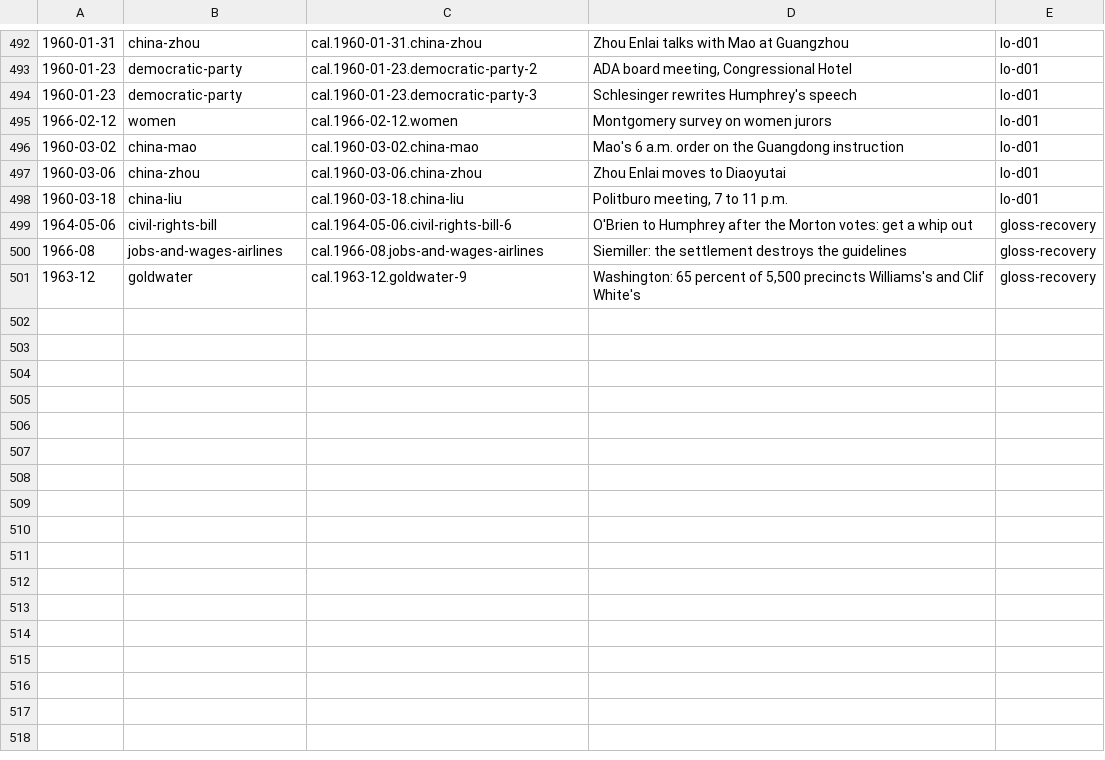
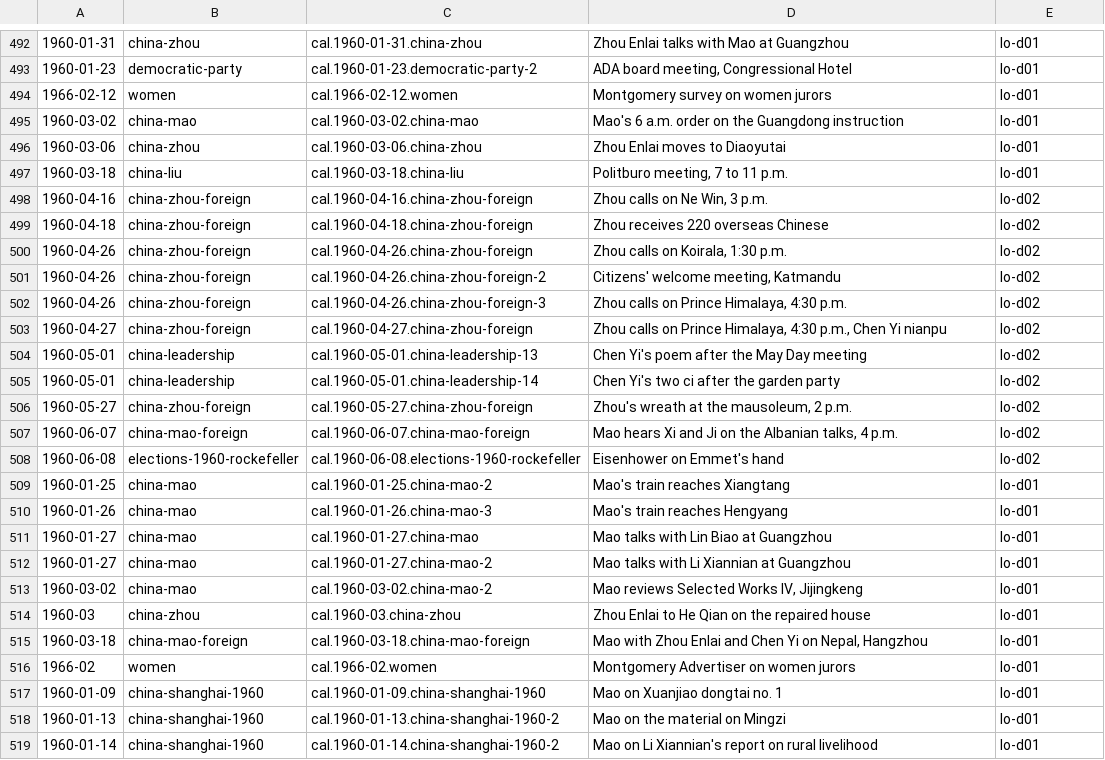
Before and after one commit to Impending2223/bib, a TSV file: inbox/new-entries.tsv, drawn as a sheet; only a part is shown, gaps mark what is left out.

```diff
--- a/inbox/new-entries.tsv
+++ b/inbox/new-entries.tsv
@@ -493,3 +493,2 @@
 1960-01-23	democratic-party	cal.1960-01-23.democratic-party-2	ADA board meeting, Congressional Hotel	lo-d01
-1960-01-23	democratic-party	cal.1960-01-23.democratic-party-3	Schlesinger rewrites Humphrey's speech	lo-d01
 1966-02-12	women	cal.1966-02-12.women	Montgomery survey on women jurors	lo-d01
@@ -498,4 +497,23 @@
 1960-03-18	china-liu	cal.1960-03-18.china-liu	Politburo meeting, 7 to 11 p.m.	lo-d01
-1964-05-06	civil-rights-bill	cal.1964-05-06.civil-rights-bill-6	O'Brien to Humphrey after the Morton votes: get a whip out	gloss-recovery
-1966-08	jobs-and-wages-airlines	cal.1966-08.jobs-and-wages-airlines	Siemiller: the settlement destroys the guidelines	gloss-recovery
-1963-12	goldwater	cal.1963-12.goldwater-9	Washington: 65 percent of 5,500 precincts Williams's and Clif White's	gloss-recovery
+1960-04-16	china-zhou-foreign	cal.1960-04-16.china-zhou-foreign	Zhou calls on Ne Win, 3 p.m.	lo-d02
+1960-04-18	china-zhou-foreign	cal.1960-04-18.china-zhou-foreign	Zhou receives 220 overseas Chinese	lo-d02
+1960-04-26	china-zhou-foreign	cal.1960-04-26.china-zhou-foreign	Zhou calls on Koirala, 1:30 p.m.	lo-d02
+1960-04-26	china-zhou-foreign	cal.1960-04-26.china-zhou-foreign-2	Citizens' welcome meeting, Katmandu	lo-d02
+1960-04-26	china-zhou-foreign	cal.1960-04-26.china-zhou-foreign-3	Zhou calls on Prince Himalaya, 4:30 p.m.	lo-d02
+1960-04-27	china-zhou-foreign	cal.1960-04-27.china-zhou-foreign	Zhou calls on Prince Himalaya, 4:30 p.m., Chen Yi nianpu	lo-d02
+1960-05-01	china-leadership	cal.1960-05-01.china-leadership-13	Chen Yi's poem after the May Day meeting	lo-d02
+1960-05-01	china-leadership	cal.1960-05-01.china-leadership-14	Chen Yi's two ci after the garden party	lo-d02
+1960-05-27	china-zhou-foreign	cal.1960-05-27.china-zhou-foreign	Zhou's wreath at the mausoleum, 2 p.m.	lo-d02
+1960-06-07	china-mao-foreign	cal.1960-06-07.china-mao-foreign	Mao hears Xi and Ji on the Albanian talks, 4 p.m.	lo-d02
+1960-06-08	elections-1960-rockefeller	cal.1960-06-08.elections-1960-rockefeller	Eisenhower on Emmet's hand	lo-d02
+1960-01-25	china-mao	cal.1960-01-25.china-mao-2	Mao's train reaches Xiangtang	lo-d01
+1960-01-26	china-mao	cal.1960-01-26.china-mao-3	Mao's train reaches Hengyang	lo-d01
+1960-01-27	china-mao	cal.1960-01-27.china-mao	Mao talks with Lin Biao at Guangzhou	lo-d01
+1960-01-27	china-mao	cal.1960-01-27.china-mao-2	Mao talks with Li Xiannian at Guangzhou	lo-d01
+1960-03-02	china-mao	cal.1960-03-02.china-mao-2	Mao reviews Selected Works IV, Jijingkeng	lo-d01
+1960-03	china-zhou	cal.1960-03.china-zhou	Zhou Enlai to He Qian on the repaired house	lo-d01
+1960-03-18	china-mao-foreign	cal.1960-03-18.china-mao-foreign	Mao with Zhou Enlai and Chen Yi on Nepal, Hangzhou	lo-d01
+1966-02	women	cal.1966-02.women	Montgomery Advertiser on women jurors	lo-d01
+1960-01-09	china-shanghai-1960	cal.1960-01-09.china-shanghai-1960	Mao on Xuanjiao dongtai no. 1	lo-d01
+1960-01-13	china-shanghai-1960	cal.1960-01-13.china-shanghai-1960-2	Mao on the material on Mingzi	lo-d01
+1960-01-14	china-shanghai-1960	cal.1960-01-14.china-shanghai-1960-2	Mao on Li Xiannian's report on rural livelihood	lo-d01
```
Also changed, not shown: 13 other files.
